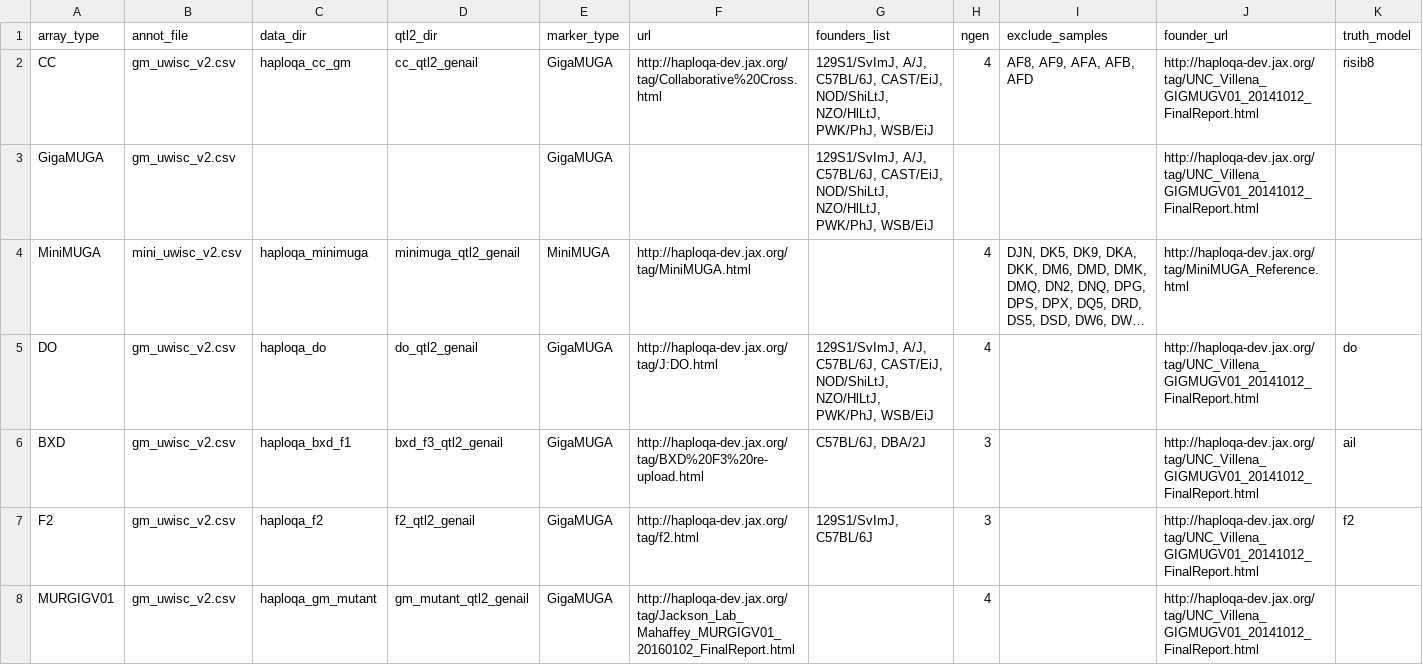
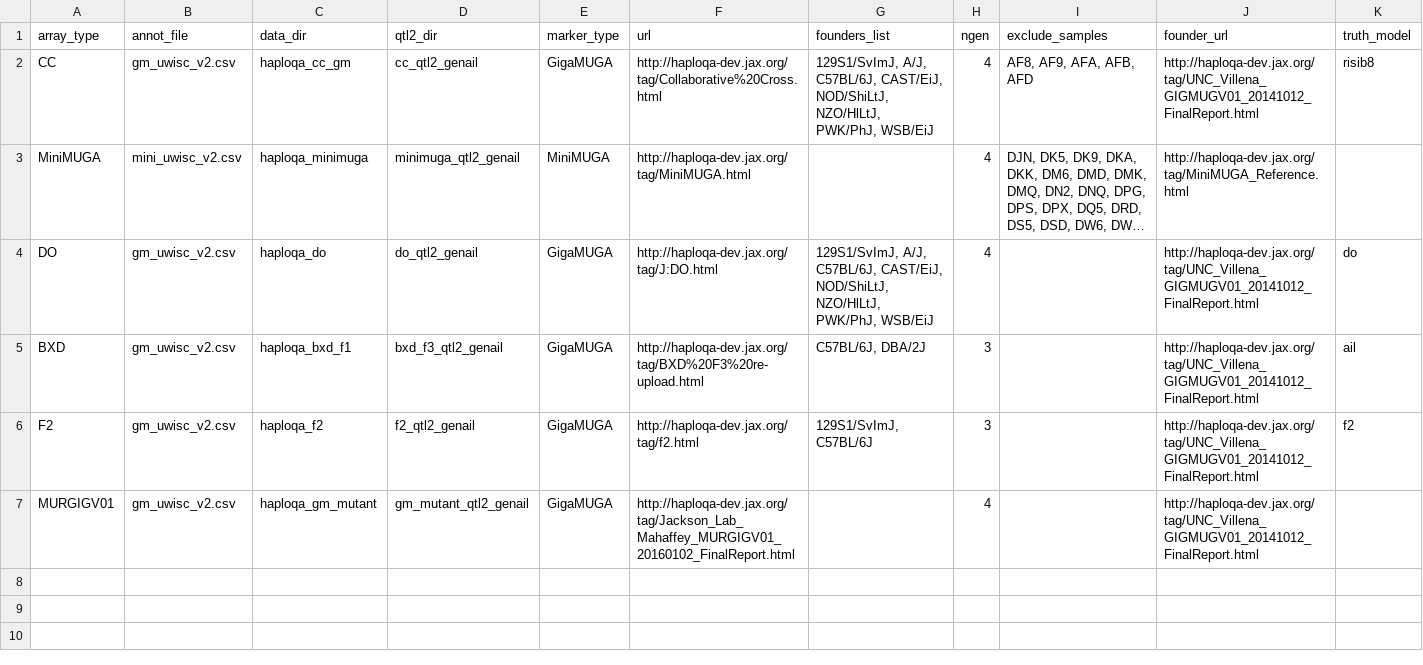
Before and after one commit to TheJacksonLaboratory/HaploQA_qtl2_comp, a CSV file: annotations_config.csv, drawn as a sheet; long unchanged cells end in …; the diff names each change by its address in the sheet, - before the commit and + after, or states it on an @@ line.

```diff
--- a/annotations_config.csv
+++ b/annotations_config.csv
-row 3: GigaMUGA | gm_uwisc_v2.csv |  |  | GigaMUGA |  | 129S1/SvImJ, A/J, C57BL/6J, CAST/EiJ, NOD/ShiLtJ, NZO/HlLtJ, PWK/PhJ, WSB/EiJ |  |  | http://haploqa-dev.jax.org/tag/UNC_Villena_GIGMUGV01_20141012_FinalReport.html
```
Also changed, not shown: 1 other file.
